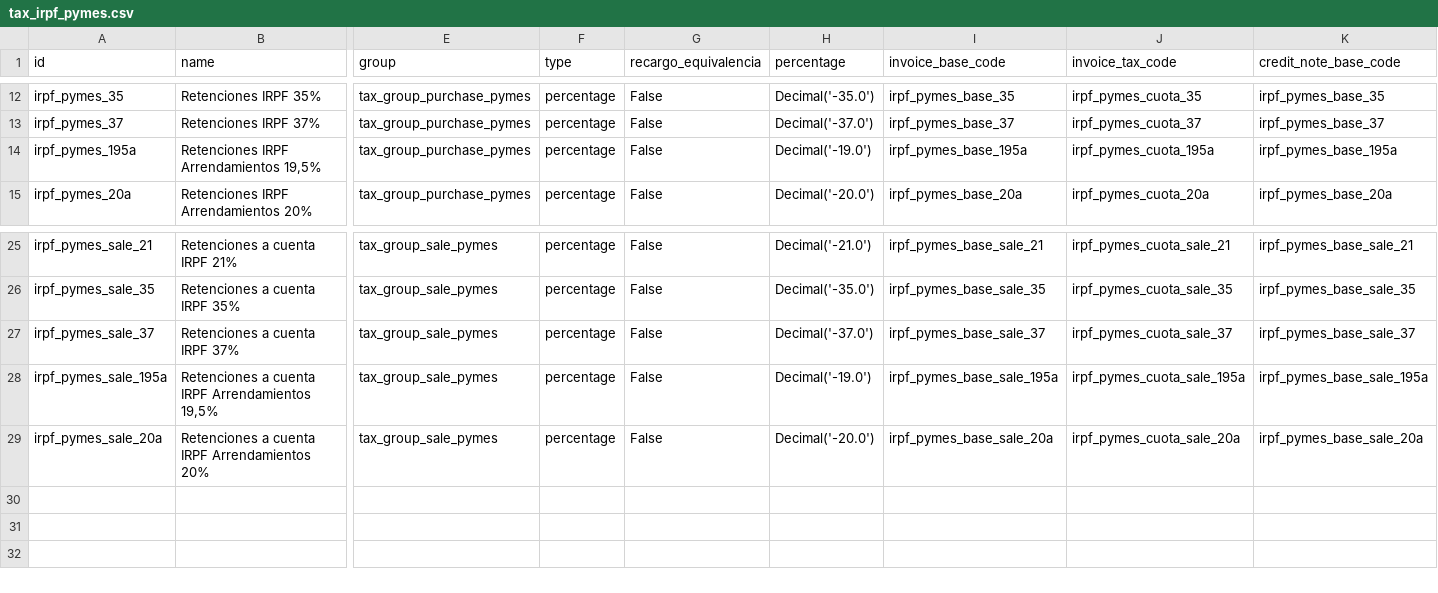
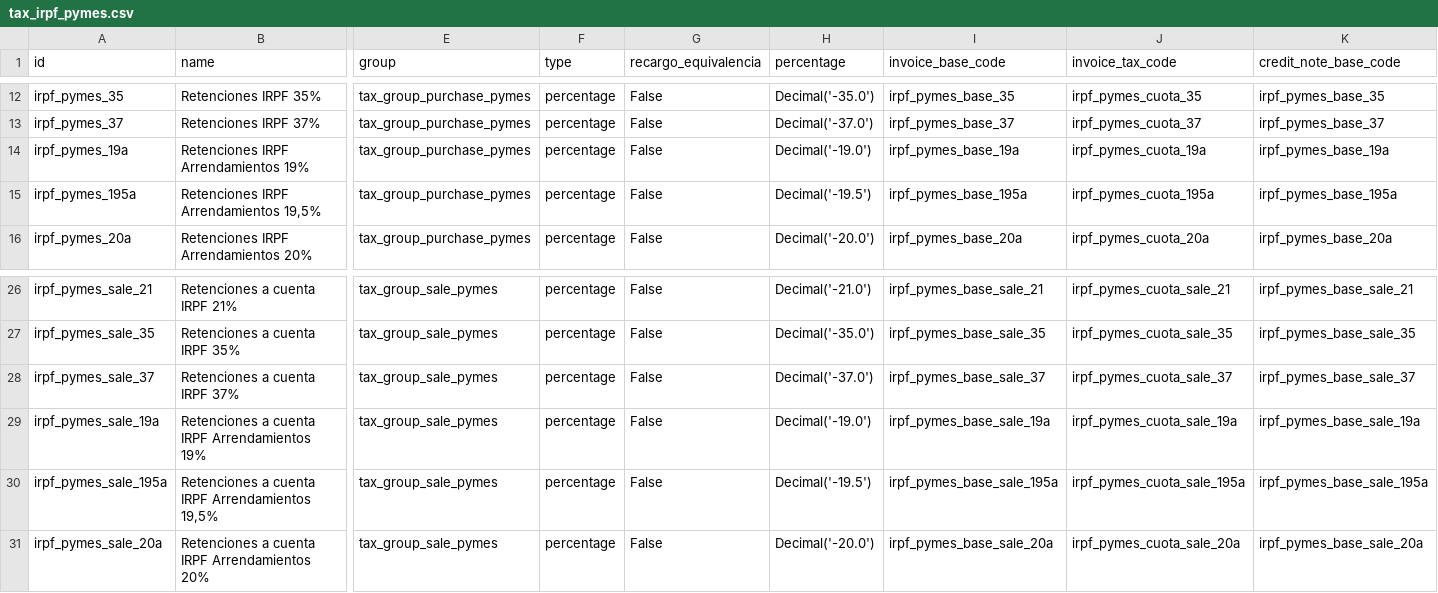
Before and after one commit to NaN-tic/tryton-account_es_csv2xml, a CSV file: tax_irpf_pymes.csv, drawn as a sheet; only a part is shown, gaps mark what is left out; addresses are those after the commit; rows hold the shown columns only; the diff names each change by its address in the sheet, - before the commit and + after, or states it on an @@ line.

Commit message:
Add IRPF Arrendamientos 19%

```diff
--- a/tax_irpf_pymes.csv
+++ b/tax_irpf_pymes.csv
+row 14: irpf_pymes_19a | Retenciones IRPF Arrendamientos 19% | tax_group_purchase_pymes | percentage | False | Decimal('-19.0') | irpf_pymes_base_19a | irpf_pymes_cuota_19a | irpf_pymes_base_19a
-H15 (percentage): Decimal('-19.0')
+H15 (percentage): Decimal('-19.5')
+row 29: irpf_pymes_sale_19a | Retenciones a cuenta IRPF Arrendamientos 19% | tax_group_sale_pymes | percentage | False | Decimal('-19.0') | irpf_pymes_base_sale_19a | irpf_pymes_cuota_sale_19a | irpf_pymes_base_sale_19a
-H30 (percentage): Decimal('-19.0')
+H30 (percentage): Decimal('-19.5')
```
Also changed, not shown: tax_code.csv, tax_code_pymes.csv, 5 other files.
